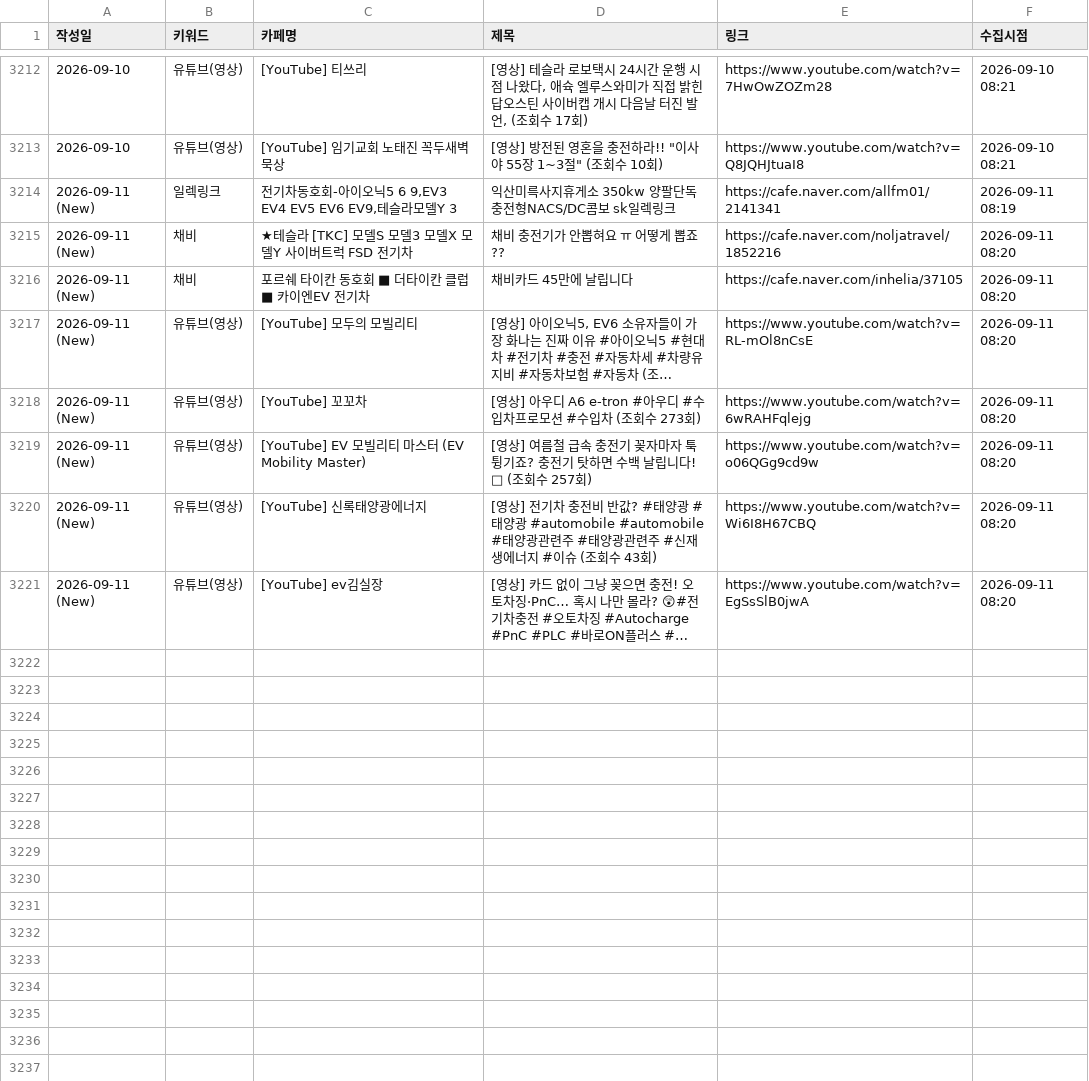
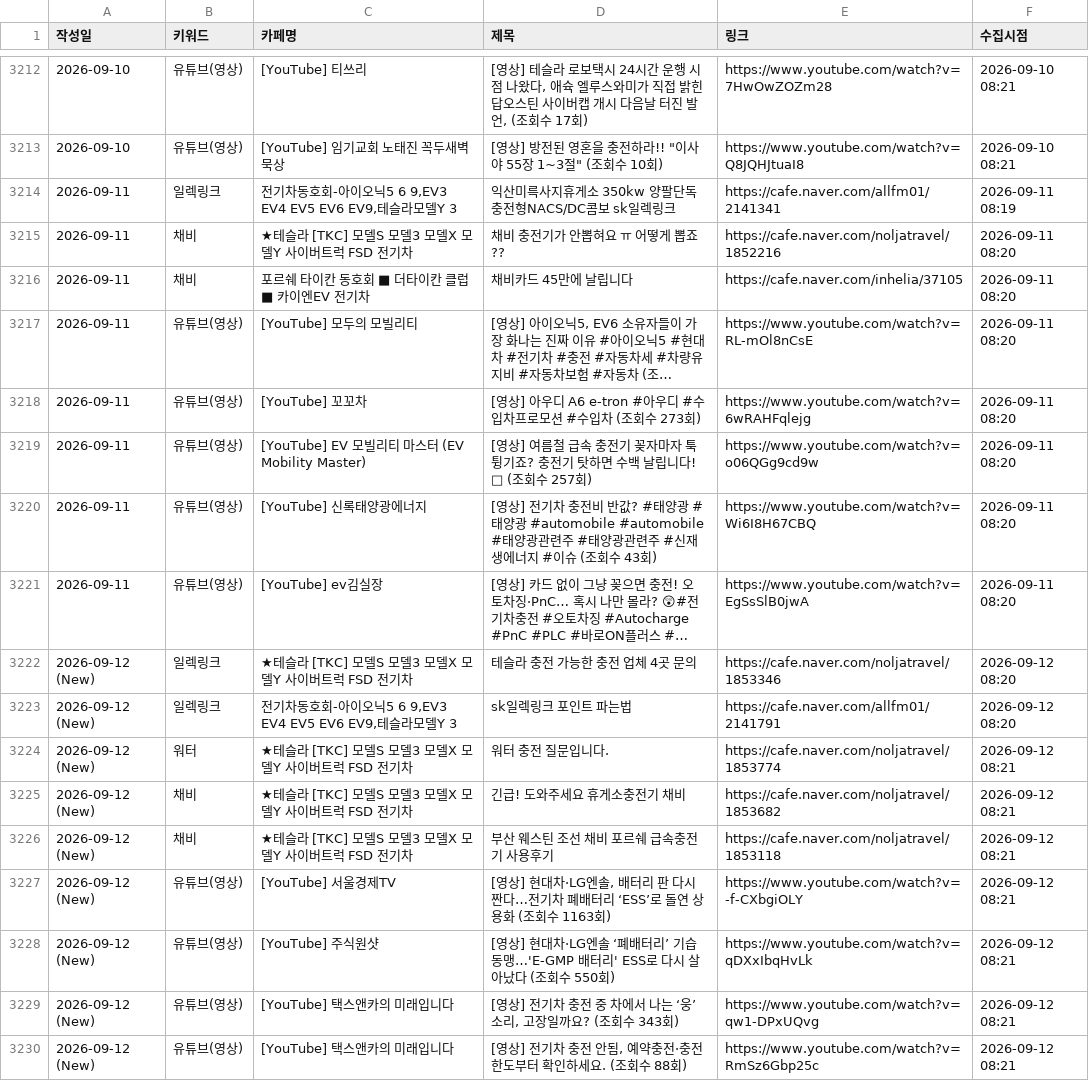
Before and after one commit to ian939/sk-electlink-monitor, a CSV file: electlink_voc.csv, drawn as a sheet; only a part is shown, gaps mark what is left out; long unchanged cells end in …; the diff names each change by its address in the sheet, - before the commit and + after, or states it on an @@ line.

```diff
--- a/electlink_voc.csv
+++ b/electlink_voc.csv
-A3214:A3221 (작성일): 2026-09-11 (New)
+A3214:A3221 (작성일): 2026-09-11
+row 3222: 2026-09-12 (New) | 일렉링크 | ★테슬라 [TKC] 모델S 모델3 모델X 모델Y 사이버트럭 FSD 전기차 | 테슬라 충전 가능한 충전 업체 4곳 문의 | https://cafe.naver.com/noljatravel/1853346 | 2026-09-12 08:20
+row 3223: 2026-09-12 (New) | 일렉링크 | 전기차동호회-아이오닉5 6 9,EV3 EV4 EV5 EV6 EV9,테슬라모델Y 3 | sk일렉링크 포인트 파는법 | https://cafe.naver.com/allfm01/2141791 | 2026-09-12 08:20
+row 3224: 2026-09-12 (New) | 워터 | ★테슬라 [TKC] 모델S 모델3 모델X 모델Y 사이버트럭 FSD 전기차 | 워터 충전 질문입니다. | https://cafe.naver.com/noljatravel/1853774 | 2026-09-12 08:21
+row 3225: 2026-09-12 (New) | 채비 | ★테슬라 [TKC] 모델S 모델3 모델X 모델Y 사이버트럭 FSD 전기차 | 긴급! 도와주세요 휴게소충전기 채비 | https://cafe.naver.com/noljatravel/1853682 | 2026-09-12 08:21
+row 3226: 2026-09-12 (New) | 채비 | ★테슬라 [TKC] 모델S 모델3 모델X 모델Y 사이버트럭 FSD 전기차 | 부산 웨스틴 조선 채비 포르쉐 급속충전기 사용후기 | https://cafe.naver.com/noljatravel/1853118 | 2026-09-12 08:21
+row 3227: 2026-09-12 (New) | 유튜브(영상) | [YouTube] 서울경제TV | [영상] 현대차·LG엔솔, 배터리 판 다시 짠다…전기차 폐배터리 ‘ESS’로 돌연 상용화 (조회수 1163회) | https://www.youtube.com/watch?v=-f-CXbgiOLY | 2026-09-12 08:21
+row 3228: 2026-09-12 (New) | 유튜브(영상) | [YouTube] 주식원샷 | [영상] 현대차·LG엔솔 ‘폐배터리’ 기습 동맹…'E-GMP 배터리' ESS로 다시 살아났다 (조회수 550회) | https://www.youtube.com/watch?v=qDXxIbqHvLk | 2026-09-12 08:21
+row 3229: 2026-09-12 (New) | 유튜브(영상) | [YouTube] 택스앤카의 미래입니다 | [영상] 전기차 충전 중 차에서 나는 ‘웅’ 소리, 고장일까요? (조회수 343회) | https://www.youtube.com/watch?v=qw1-DPxUQvg | 2026-09-12 08:21
+row 3230: 2026-09-12 (New) | 유튜브(영상) | [YouTube] 택스앤카의 미래입니다 | [영상] 전기차 충전 안됨, 예약충전·충전 한도부터 확인하세요. (조회수 88회) | https://www.youtube.com/watch?v=RmSz6Gbp25c | 2026-09-12 08:21
```
